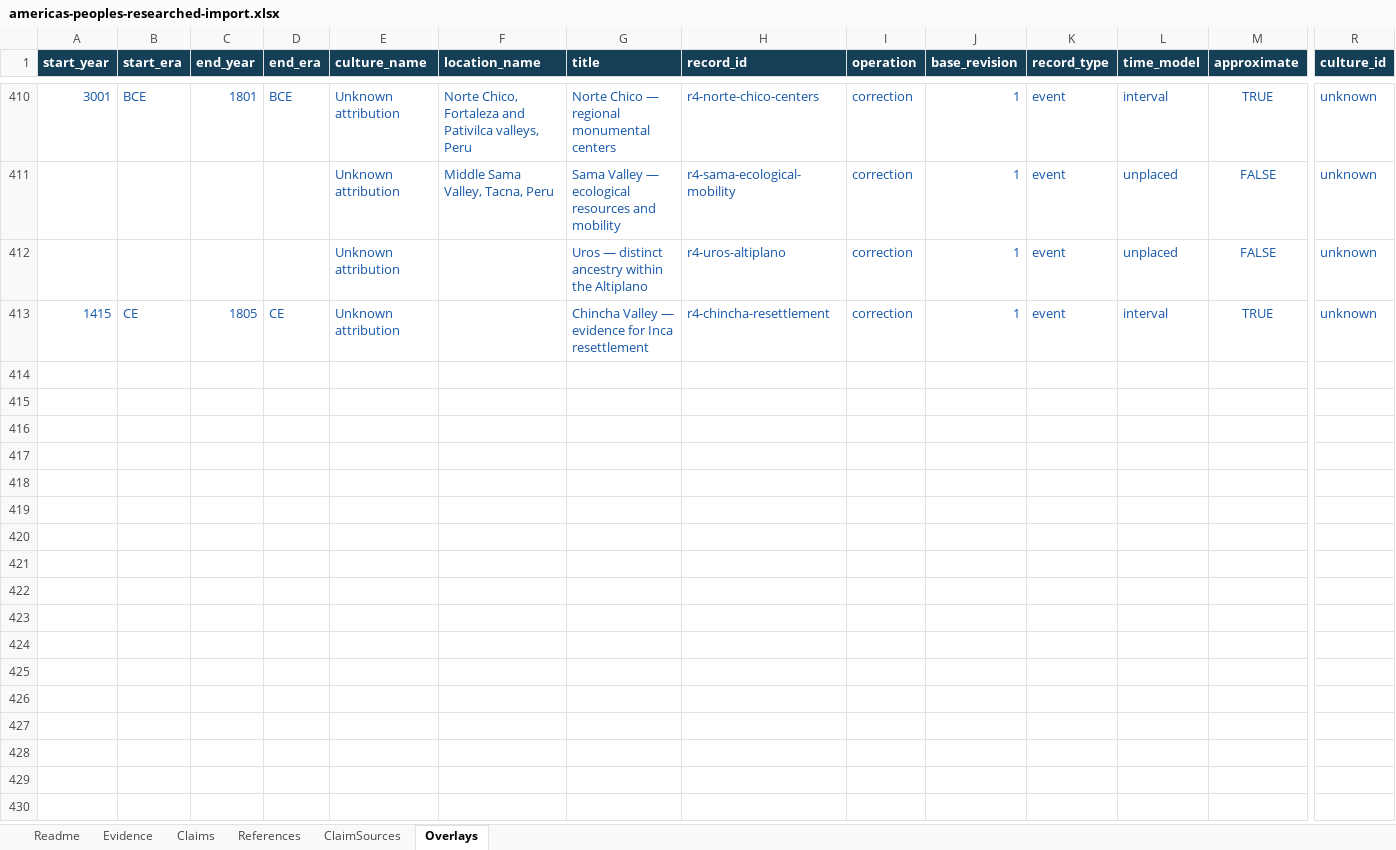
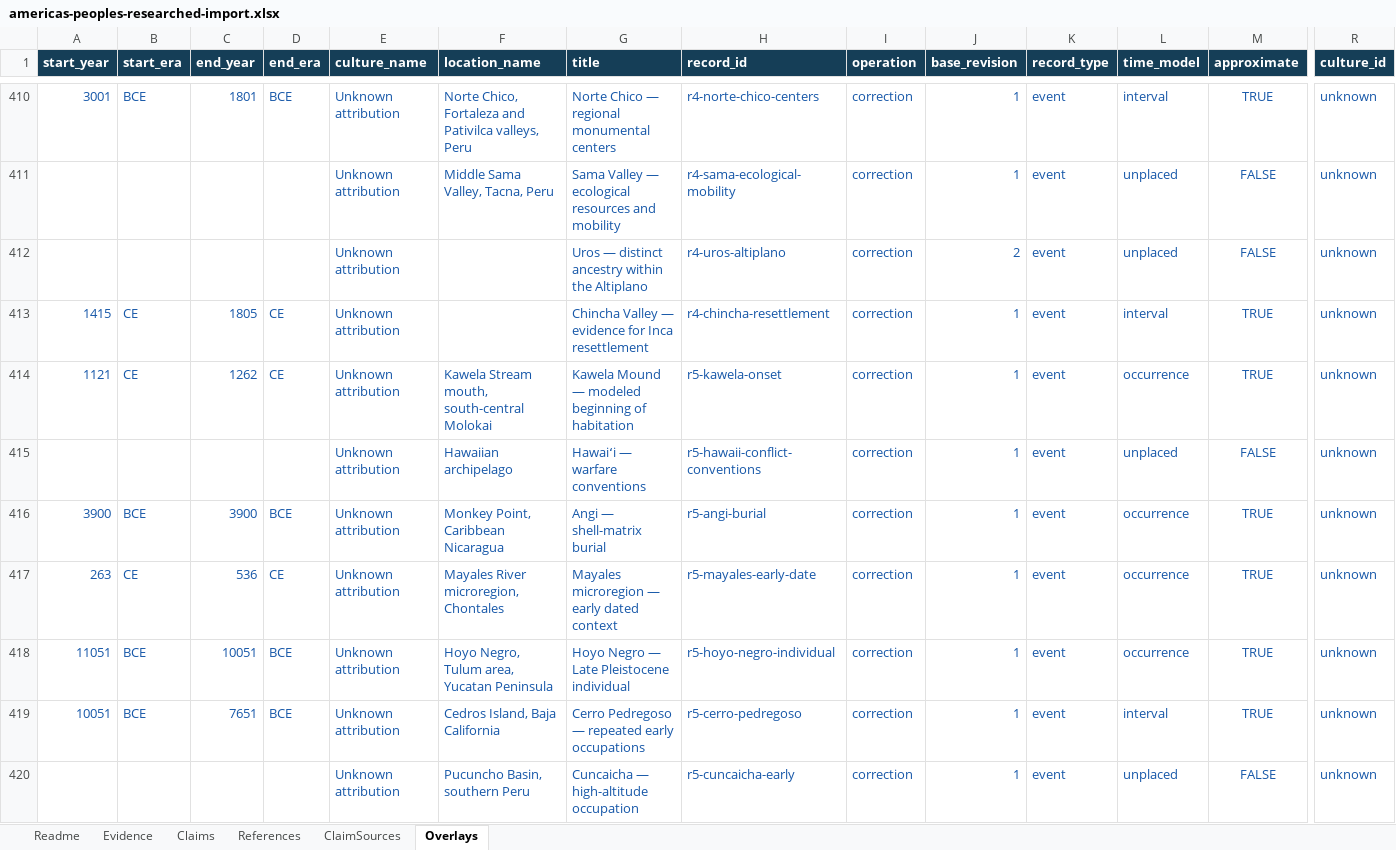
Before and after one commit to gavinfischer-keenan/americaspeoples, an Excel workbook: templates/americas-peoples-researched-import.xlsx, sheet Overlays, drawn as a sheet; only a part is shown, gaps mark what is left out; values as stored, in another font and other column widths than the file's, no borders; rows hold the shown columns only; the diff covers the shown part only; the diff names each change by its address in the sheet, - before the commit and + after, or states it on an @@ line.

Commit message:
Publish v0.3.4 reviewed research intake and complete downloads

```diff
--- a/templates/americas-peoples-researched-import.xlsx (sheet Overlays)
+++ b/templates/americas-peoples-researched-import.xlsx (sheet Overlays)
-J412 (base_revision): 1
+J412 (base_revision): 2
+row 414: 1121 | CE | 1262 | CE | Unknown attribution | Kawela Stream mouth, south-central Molokai | Kawela Mound — modeled beginning of habitation | r5-kawela-onset | correction | 1 | event | occurrence | TRUE | unknown
+row 415:  |  |  |  | Unknown attribution | Hawaiian archipelago | Hawaiʻi — warfare conventions | r5-hawaii-conflict-conventions | correction | 1 | event | unplaced | FALSE | unknown
+row 416: 3900 | BCE | 3900 | BCE | Unknown attribution | Monkey Point, Caribbean Nicaragua | Angi — shell-matrix burial | r5-angi-burial | correction | 1 | event | occurrence | TRUE | unknown
+row 417: 263 | CE | 536 | CE | Unknown attribution | Mayales River microregion, Chontales | Mayales microregion — early dated context | r5-mayales-early-date | correction | 1 | event | occurrence | TRUE | unknown
+row 418: 11051 | BCE | 10051 | BCE | Unknown attribution | Hoyo Negro, Tulum area, Yucatan Peninsula | Hoyo Negro — Late Pleistocene individual | r5-hoyo-negro-individual | correction | 1 | event | occurrence | TRUE | unknown
+row 419: 10051 | BCE | 7651 | BCE | Unknown attribution | Cedros Island, Baja California | Cerro Pedregoso — repeated early occupations | r5-cerro-pedregoso | correction | 1 | event | interval | TRUE | unknown
+row 420:  |  |  |  | Unknown attribution | Pucuncho Basin, southern Peru | Cuncaicha — high-altitude occupation | r5-cuncaicha-early | correction | 1 | event | unplaced | FALSE | unknown
```
Also changed, not shown: 8 added rows and 3 edited cells elsewhere in this sheet, sheet References, sheet ClaimSources, sheet Claims, sheet Readme, templates/americas-peoples-import.xlsx, 39 other files.
